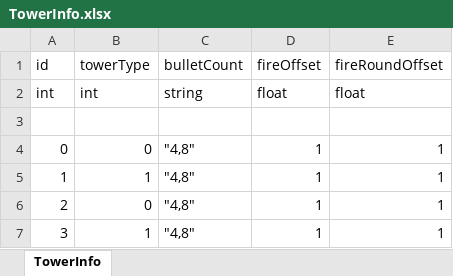
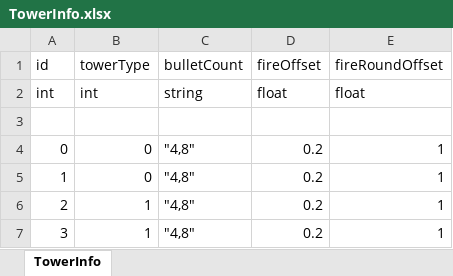
Before and after one commit to Musi727/DanmukuGame_Resetv1.0, an Excel workbook: DanmukuGame_Resetv1.0/Assets/ArtRes/Excel/TowerInfo.xlsx, sheet TowerInfo, drawn as a sheet; values as stored, in another font and other column widths than the file's, no borders; the diff names each change by its address in the sheet, - before the commit and + after, or states it on an @@ line.

```diff
--- a/DanmukuGame_Resetv1.0/Assets/ArtRes/Excel/TowerInfo.xlsx (sheet TowerInfo)
+++ b/DanmukuGame_Resetv1.0/Assets/ArtRes/Excel/TowerInfo.xlsx (sheet TowerInfo)
-D4:D7 (fireOffset): 1
+D4:D7 (fireOffset): 0.2
-B5 (towerType): 1
+B5 (towerType): 0
-B6 (towerType): 0
+B6 (towerType): 1
```
Also changed, not shown: DanmukuGame_Resetv1.0/Assets/ArtRes/Excel/BulletInfo.xlsx, 16 other files.
